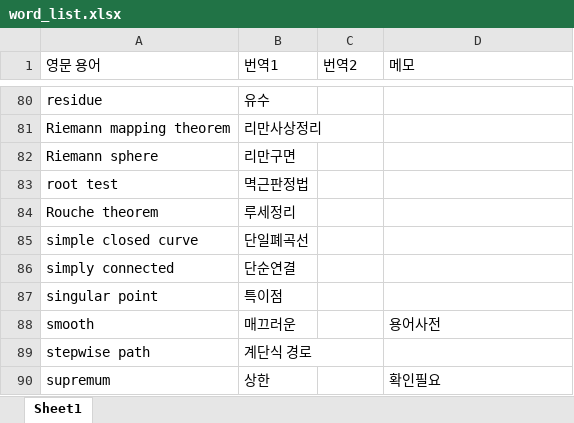
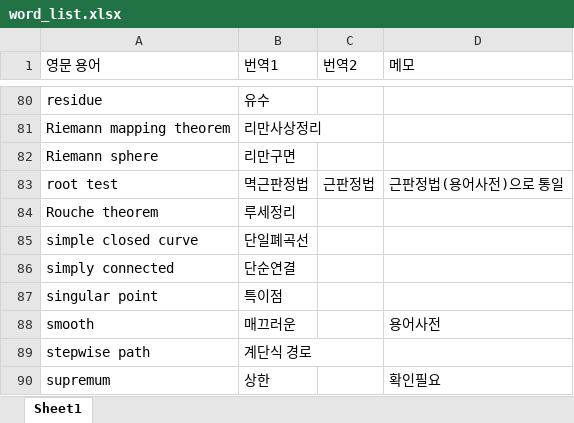
Before and after one commit to yjyeom/CA_book, an Excel workbook: word_list.xlsx, sheet Sheet1, drawn as a sheet; only a part is shown, gaps mark what is left out; values as stored, in another font and other column widths than the file's, no borders; the diff names each change by its address in the sheet, - before the commit and + after, or states it on an @@ line.

```diff
--- a/word_list.xlsx (sheet Sheet1)
+++ b/word_list.xlsx (sheet Sheet1)
-C83 (번역2): (empty)
+C83 (번역2): 근판정법
-D83 (메모): (empty)
+D83 (메모): 근판정법(용어사전)으로 통일
```
Also changed, not shown: 12 other files.
